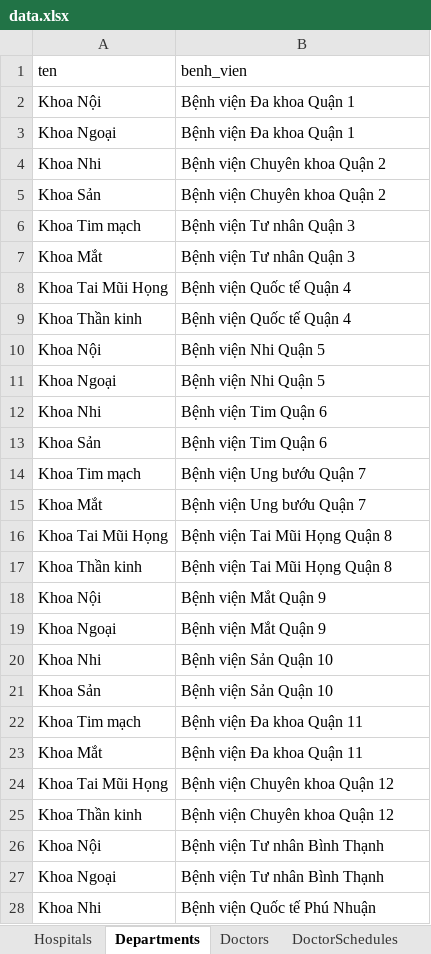
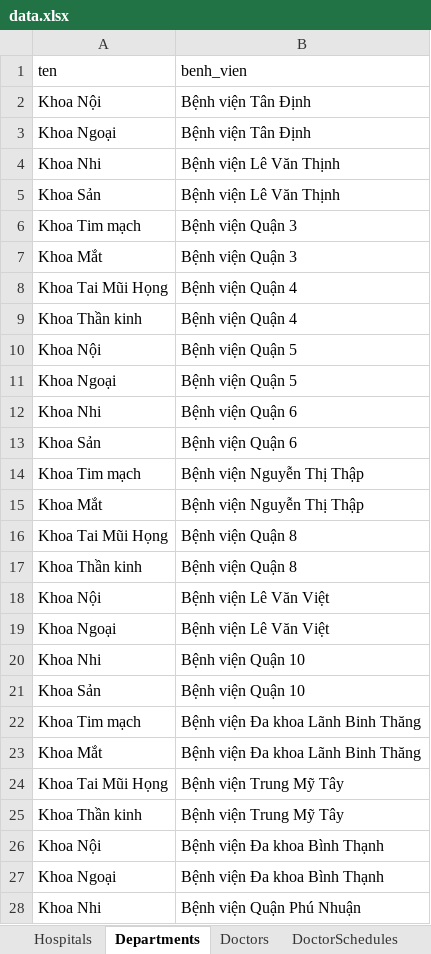
Before and after one commit to huynhxuantinh/QL_BENHVIEN, an Excel workbook: data.xlsx, sheet Departments, drawn as a sheet; only a part is shown; values as stored, in another font and other column widths than the file's, no borders; the diff covers the shown part only; the diff names each change by its address in the sheet, - before the commit and + after, or states it on an @@ line.

```diff
--- a/data.xlsx (sheet Departments)
+++ b/data.xlsx (sheet Departments)
-B2:B3 (benh_vien): Bệnh viện Đa khoa Quận 1
+B2:B3 (benh_vien): Bệnh viện Tân Định
-B4:B5 (benh_vien): Bệnh viện Chuyên khoa Quận 2
+B4:B5 (benh_vien): Bệnh viện Lê Văn Thịnh
-B6:B7 (benh_vien): Bệnh viện Tư nhân Quận 3
+B6:B7 (benh_vien): Bệnh viện Quận 3
-B8:B9 (benh_vien): Bệnh viện Quốc tế Quận 4
+B8:B9 (benh_vien): Bệnh viện Quận 4
-B10:B11 (benh_vien): Bệnh viện Nhi Quận 5
+B10:B11 (benh_vien): Bệnh viện Quận 5
-B12:B13 (benh_vien): Bệnh viện Tim Quận 6
+B12:B13 (benh_vien): Bệnh viện Quận 6
-B14:B15 (benh_vien): Bệnh viện Ung bướu Quận 7
+B14:B15 (benh_vien): Bệnh viện Nguyễn Thị Thập
-B16:B17 (benh_vien): Bệnh viện Tai Mũi Họng Quận 8
+B16:B17 (benh_vien): Bệnh viện Quận 8
-B18:B19 (benh_vien): Bệnh viện Mắt Quận 9
+B18:B19 (benh_vien): Bệnh viện Lê Văn Việt
-B20:B21 (benh_vien): Bệnh viện Sản Quận 10
+B20:B21 (benh_vien): Bệnh viện Quận 10
-B22:B23 (benh_vien): Bệnh viện Đa khoa Quận 11
+B22:B23 (benh_vien): Bệnh viện Đa khoa Lãnh Binh Thăng
-B24:B25 (benh_vien): Bệnh viện Chuyên khoa Quận 12
+B24:B25 (benh_vien): Bệnh viện Trung Mỹ Tây
-B26:B27 (benh_vien): Bệnh viện Tư nhân Bình Thạnh
+B26:B27 (benh_vien): Bệnh viện Đa khoa Bình Thạnh
-B28 (benh_vien): Bệnh viện Quốc tế Phú Nhuận
+B28 (benh_vien): Bệnh viện Quận Phú Nhuận
```
Also changed, not shown: 19 edited cells elsewhere in this sheet, sheet Hospitals, sheet Doctors, 15 other files.
